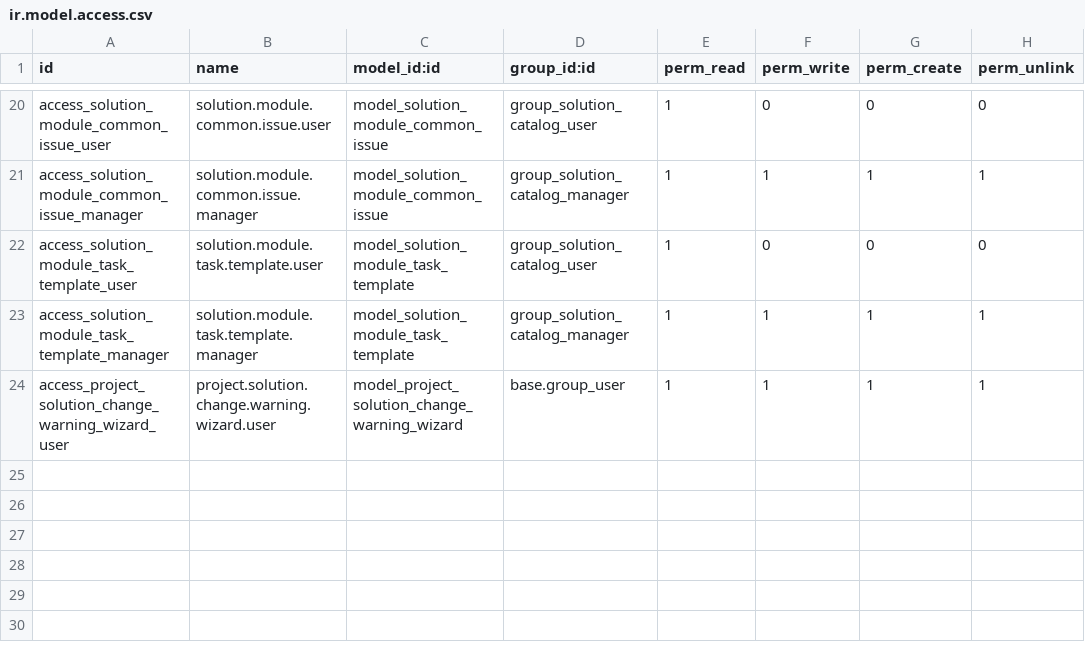
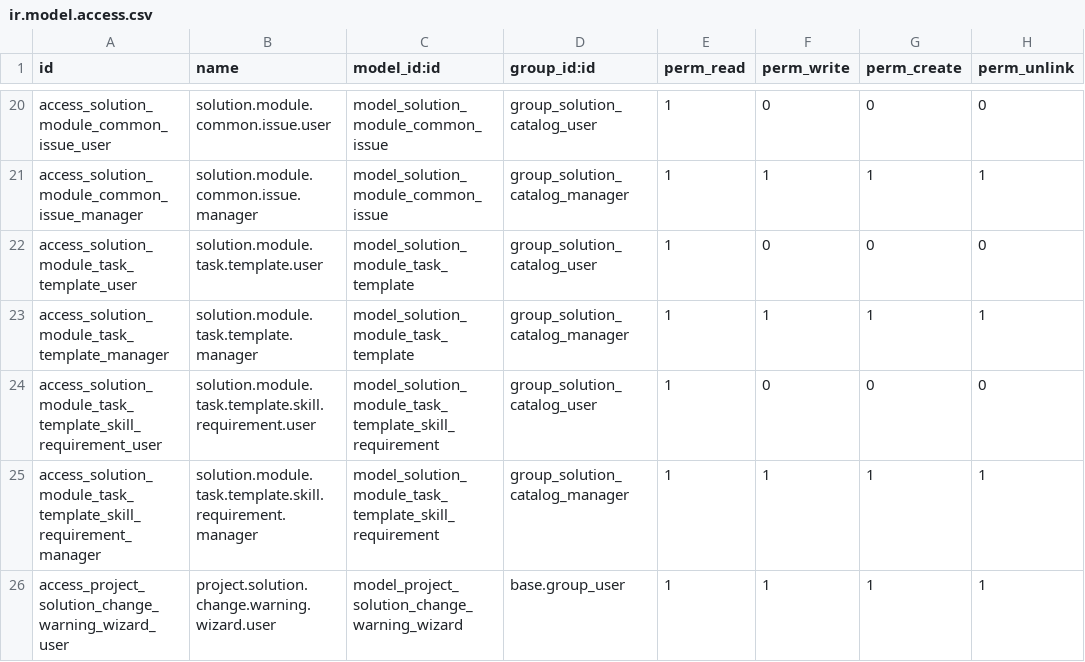
Before and after one commit to vuthienphu/doimoi, a CSV file: dcg_solution_catalog/security/ir.model.access.csv, drawn as a sheet; only a part is shown, gaps mark what is left out.

Commit message:
Kế thừa Skill xuống Mẫu công việc

```diff
--- a/dcg_solution_catalog/security/ir.model.access.csv
+++ b/dcg_solution_catalog/security/ir.model.access.csv
@@ -23,2 +23,4 @@ access_solution_module_task_template_user,solution.module.task.template.user,mod
 access_solution_module_task_template_manager,solution.module.task.template.manager,model_solution_module_task_template,group_solution_catalog_manager,1,1,1,1
+access_solution_module_task_template_skill_requirement_user,solution.module.task.template.skill.requirement.user,model_solution_module_task_template_skill_requirement,group_solution_catalog_user,1,0,0,0
+access_solution_module_task_template_skill_requirement_manager,solution.module.task.template.skill.requirement.manager,model_solution_module_task_template_skill_requirement,group_solution_catalog_manager,1,1,1,1
 access_project_solution_change_warning_wizard_user,project.solution.change.warning.wizard.user,model_project_solution_change_warning_wizard,base.group_user,1,1,1,1
```
Also changed, not shown: 4 other files.
